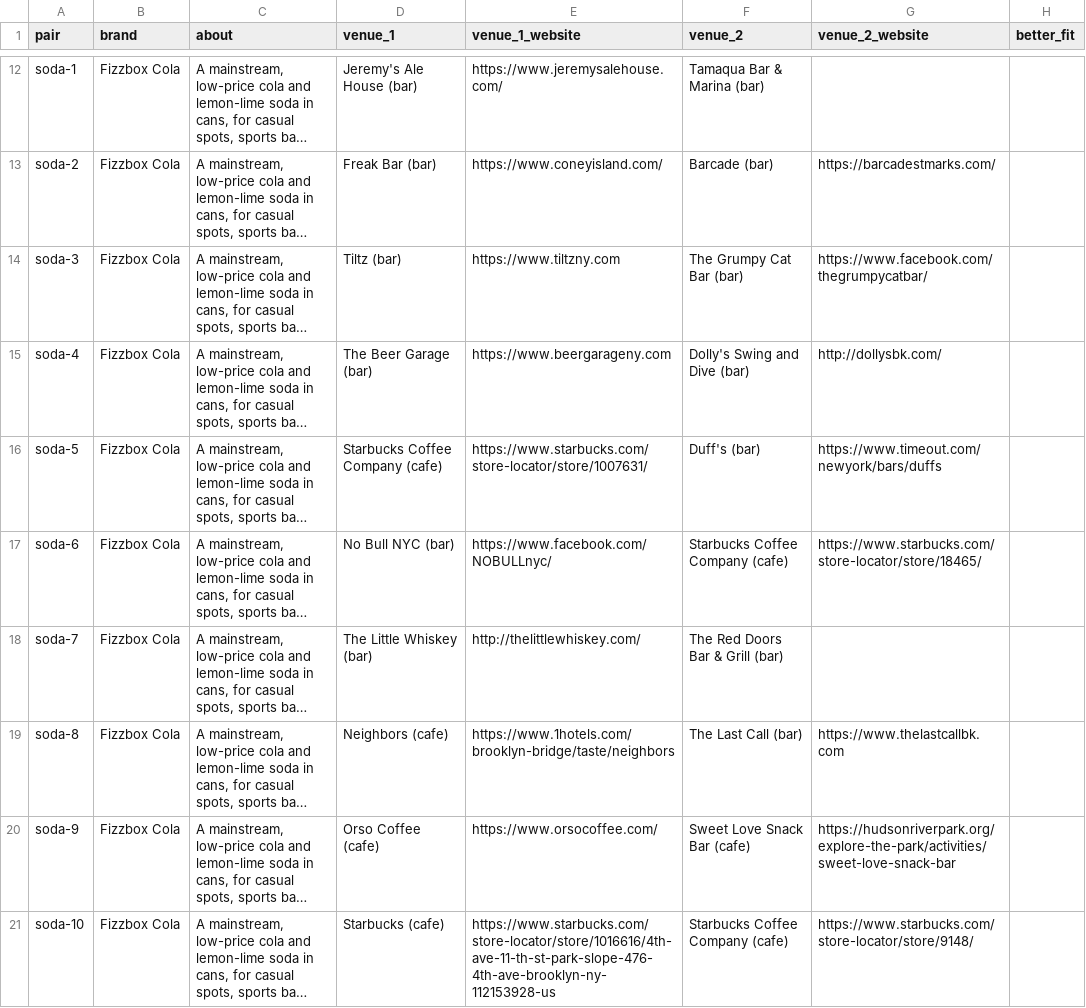
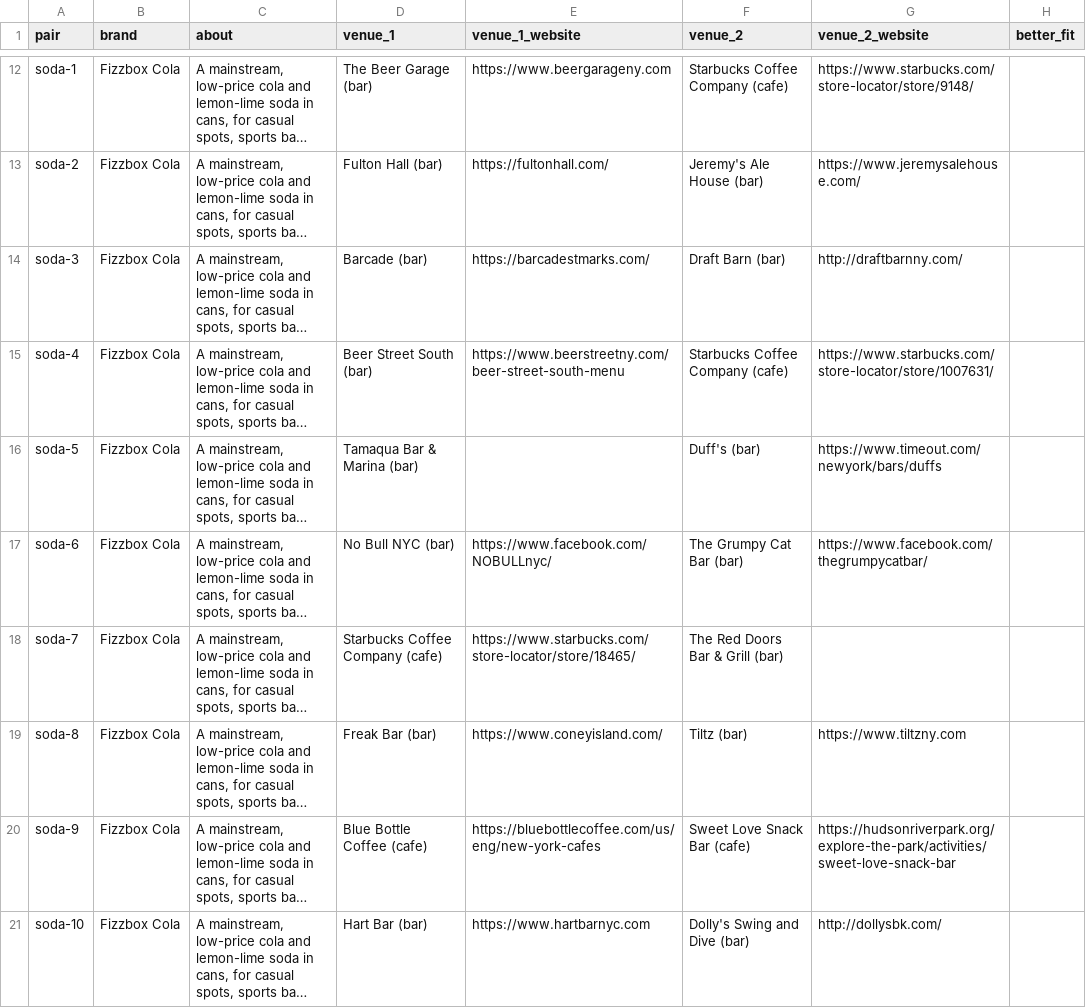
Before and after one commit to divyanshu-patil/TasteRoute, a CSV file: docs/evaluation_pairs.csv, drawn as a sheet; only a part is shown, gaps mark what is left out; long unchanged cells end in …; the diff covers the shown part only; the diff names each change by its address in the sheet, - before the commit and + after, or states it on an @@ line.

Commit message:
docs: new sample run (founder test passed, music evidence, LLM column, contacts for 12 of the top 15); the sample brand in Brooklyn, Chicago and Los Angeles (60 venues each, contacts for 8-9 of the top 10); evaluate.py setup A uses mass-market lift like the app and was rerun; tour covers the LLM column, shared tastes and /evaluation; README, hero, flow, screenshots and 5 Devpost gallery images; Devpost cited figures, path to use with measured calls per run, how it's different

```diff
--- a/docs/evaluation_pairs.csv
+++ b/docs/evaluation_pairs.csv
-D12 (venue_1): Jeremy's Ale House (bar)
+D12 (venue_1): The Beer Garage (bar)
-E12 (venue_1_website): https://www.jeremysalehouse.com/
+E12 (venue_1_website): https://www.beergarageny.com
-F12 (venue_2): Tamaqua Bar & Marina (bar)
+F12 (venue_2): Starbucks Coffee Company (cafe)
-G12 (venue_2_website): (empty)
+G12 (venue_2_website): https://www.starbucks.com/store-locator/store/9148/
-D13 (venue_1): Freak Bar (bar)
+D13 (venue_1): Fulton Hall (bar)
-E13 (venue_1_website): https://www.coneyisland.com/
+E13 (venue_1_website): https://fultonhall.com/
-F13 (venue_2): Barcade (bar)
+F13 (venue_2): Jeremy's Ale House (bar)
-G13 (venue_2_website): https://barcadestmarks.com/
+G13 (venue_2_website): https://www.jeremysalehouse.com/
-D14 (venue_1): Tiltz (bar)
+D14 (venue_1): Barcade (bar)
-E14 (venue_1_website): https://www.tiltzny.com
+E14 (venue_1_website): https://barcadestmarks.com/
-F14 (venue_2): The Grumpy Cat Bar (bar)
+F14 (venue_2): Draft Barn (bar)
-G14 (venue_2_website): https://www.facebook.com/thegrumpycatbar/
+G14 (venue_2_website): http://draftbarnny.com/
-D15 (venue_1): The Beer Garage (bar)
+D15 (venue_1): Beer Street South (bar)
-E15 (venue_1_website): https://www.beergarageny.com
+E15 (venue_1_website): https://www.beerstreetny.com/beer-street-south-menu
-F15 (venue_2): Dolly's Swing and Dive (bar)
+F15 (venue_2): Starbucks Coffee Company (cafe)
-G15 (venue_2_website): http://dollysbk.com/
+G15 (venue_2_website): https://www.starbucks.com/store-locator/store/1007631/
-D16 (venue_1): Starbucks Coffee Company (cafe)
+D16 (venue_1): Tamaqua Bar & Marina (bar)
-E16 (venue_1_website): https://www.starbucks.com/store-locator/store/1007631/
+E16 (venue_1_website): (empty)
-F17 (venue_2): Starbucks Coffee Company (cafe)
+F17 (venue_2): The Grumpy Cat Bar (bar)
-G17 (venue_2_website): https://www.starbucks.com/store-locator/store/18465/
+G17 (venue_2_website): https://www.facebook.com/thegrumpycatbar/
-D18 (venue_1): The Little Whiskey (bar)
+D18 (venue_1): Starbucks Coffee Company (cafe)
-E18 (venue_1_website): http://thelittlewhiskey.com/
+E18 (venue_1_website): https://www.starbucks.com/store-locator/store/18465/
-D19 (venue_1): Neighbors (cafe)
+D19 (venue_1): Freak Bar (bar)
-E19 (venue_1_website): https://www.1hotels.com/brooklyn-bridge/taste/neighbors
+E19 (venue_1_website): https://www.coneyisland.com/
-F19 (venue_2): The Last Call (bar)
+F19 (venue_2): Tiltz (bar)
-G19 (venue_2_website): https://www.thelastcallbk.com
+G19 (venue_2_website): https://www.tiltzny.com
-D20 (venue_1): Orso Coffee (cafe)
+D20 (venue_1): Blue Bottle Coffee (cafe)
-E20 (venue_1_website): https://www.orsocoffee.com/
+E20 (venue_1_website): https://bluebottlecoffee.com/us/eng/new-york-cafes
-D21 (venue_1): Starbucks (cafe)
+D21 (venue_1): Hart Bar (bar)
-E21 (venue_1_website): https://www.starbucks.com/store-locator/store/1016616/4th-ave-11-th-st-park-slope-476-4th-ave-brooklyn-ny-112153928-us
+E21 (venue_1_website): https://www.hartbarnyc.com
-F21 (venue_2): Starbucks Coffee Company (cafe)
+F21 (venue_2): Dolly's Swing and Dive (bar)
-G21 (venue_2_website): https://www.starbucks.com/store-locator/store/9148/
+G21 (venue_2_website): http://dollysbk.com/
```
Also changed, not shown: 30 edited cells elsewhere in this file, 25 other files.
